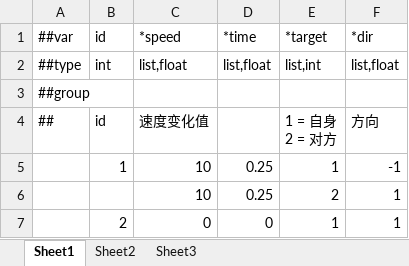
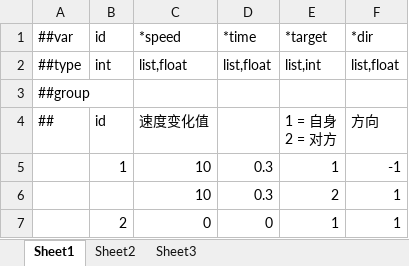
Before and after one commit to gearoruni/minigame, an Excel workbook: Configs/Datas/Effects/DirChangeEffect.xlsx, sheet Sheet1, drawn as a sheet; values as stored, in another font and other column widths than the file's, no borders; the diff names each change by its address in the sheet, - before the commit and + after, or states it on an @@ line.

```diff
--- a/Configs/Datas/Effects/DirChangeEffect.xlsx (sheet Sheet1)
+++ b/Configs/Datas/Effects/DirChangeEffect.xlsx (sheet Sheet1)
-D5:D6: 0.25
+D5:D6: 0.3
```
Also changed, not shown: Configs/Datas/AreaData.xlsx, Configs/Datas/CharacterData.xlsx, 40 other files.
